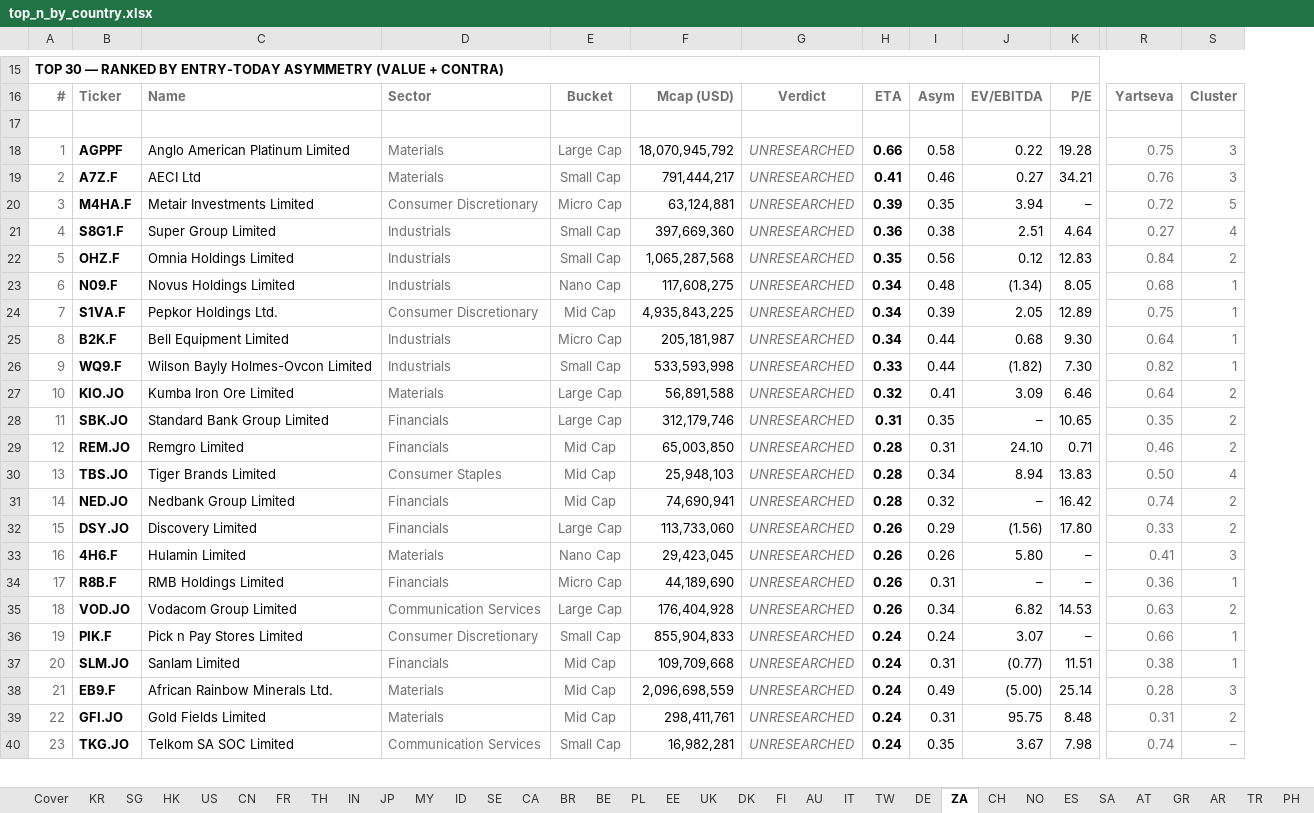
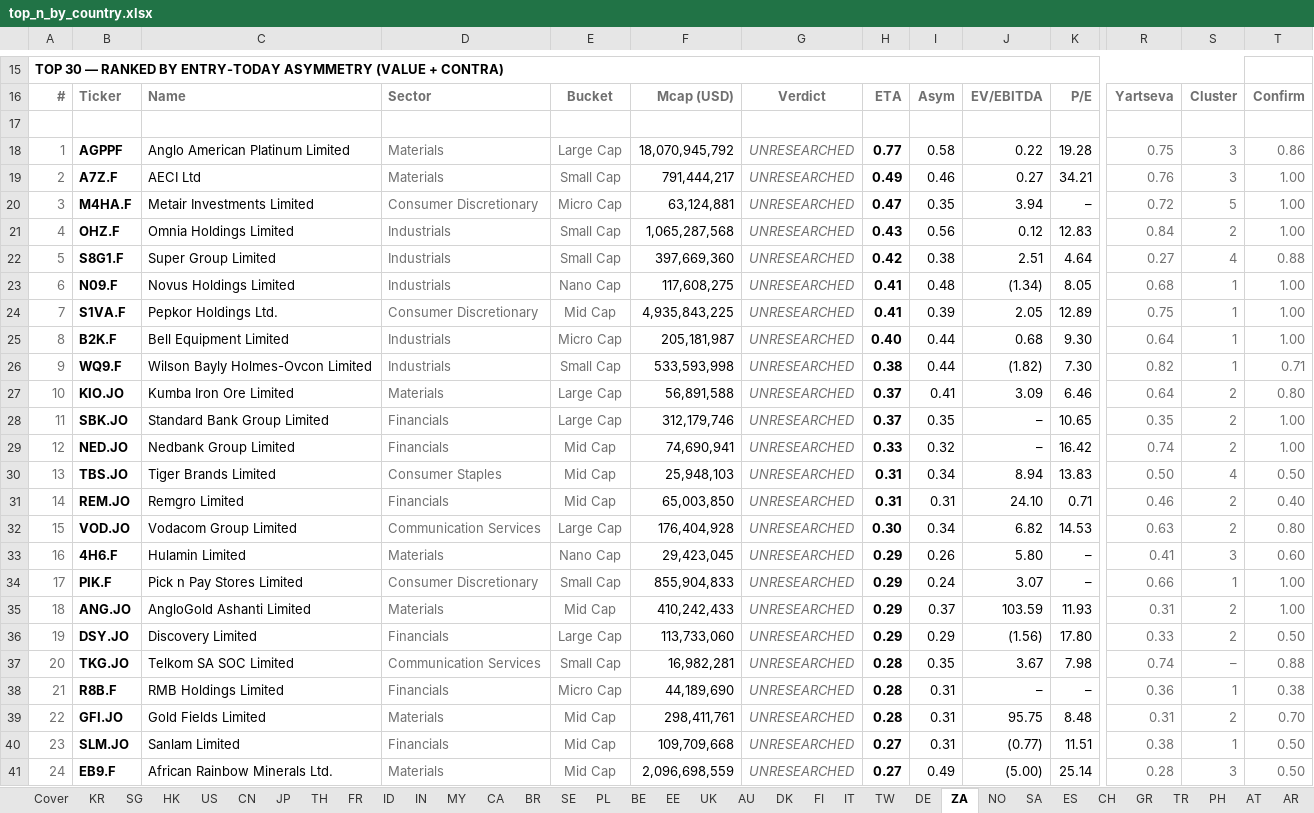
Before and after one commit to jupitersstring/cyclepapa, an Excel workbook: top_n_by_country.xlsx, sheet ZA, drawn as a sheet; only a part is shown, gaps mark what is left out; values as stored, in another font and other column widths than the file's, no borders; removed rows and columns are numbered as before the commit, all else as after; rows hold the shown columns only; the diff covers the shown part only; the diff names each change by its address in the sheet, - before the commit and + after, or states it on an @@ line.

```diff
--- a/top_n_by_country.xlsx (sheet ZA)
+++ b/top_n_by_country.xlsx (sheet ZA)
@@ sheet tab order changed: Cover | KR | SG | HK | US | CN | JP | TH | FR | ID | IN | MY | CA | BR | SE | PL | BE | EE | UK | AU | DK | FI | IT | TW | DE | ZA | NO | SA | ES | CH | GR | TR | PH | AT | AR @@
+column T, rows 16-21: Confirm |  | 0.86 | 1.00 | 1.00 | 1.00; rows 23-29: 1.00 | 1.00 | 1.00 | 0.71 | 0.80 | 1.00 | 1.00; row 32: 0.80; row 34: 1.00; rows 40-41: 0.50 | 0.50
-H18: 0.66
+H18: 0.77
-H19: 0.41
+H19: 0.49
-H20: 0.39
+H20: 0.47
-row 21: 4 | S8G1.F | Super Group Limited | Industrials | Small Cap | 397,669,360 | UNRESEARCHED | 0.36 | 0.38 | 2.51 | 4.64 | 0.27 | 4
@@ column A renumbered between rows 21 and 46 @@
-H21: 0.35
+H21: 0.43
+row 22: 5 | S8G1.F | Super Group Limited | Industrials | Small Cap | 397,669,360 | UNRESEARCHED | 0.42 | 0.38 | 2.51 | 4.64 | 0.27 | 4 | 0.88
-H23:H24: 0.34
+H23:H24: 0.41
-H25: 0.34
+H25: 0.40
-H26: 0.33
+H26: 0.38
-H27: 0.32
+H27: 0.37
-H28: 0.31
+H28: 0.37
-row 29: 12 | REM.JO | Remgro Limited | Financials | Mid Cap | 65,003,850 | UNRESEARCHED | 0.28 | 0.31 | 24.10 | 0.71 | 0.46 | 2
-row 30: 13 | TBS.JO | Tiger Brands Limited | Consumer Staples | Mid Cap | 25,948,103 | UNRESEARCHED | 0.28 | 0.34 | 8.94 | 13.83 | 0.50 | 4
-H29: 0.28
+H29: 0.33
-row 32: 15 | DSY.JO | Discovery Limited | Financials | Large Cap | 113,733,060 | UNRESEARCHED | 0.26 | 0.29 | (1.56) | 17.80 | 0.33 | 2
-row 33: 16 | 4H6.F | Hulamin Limited | Materials | Nano Cap | 29,423,045 | UNRESEARCHED | 0.26 | 0.26 | 5.80 | – | 0.41 | 3
-row 34: 17 | R8B.F | RMB Holdings Limited | Financials | Micro Cap | 44,189,690 | UNRESEARCHED | 0.26 | 0.31 | – | – | 0.36 | 1
+row 30: 13 | TBS.JO | Tiger Brands Limited | Consumer Staples | Mid Cap | 25,948,103 | UNRESEARCHED | 0.31 | 0.34 | 8.94 | 13.83 | 0.50 | 4 | 0.50
+row 31: 14 | REM.JO | Remgro Limited | Financials | Mid Cap | 65,003,850 | UNRESEARCHED | 0.31 | 0.31 | 24.10 | 0.71 | 0.46 | 2 | 0.40
-H32: 0.26
+H32: 0.30
+row 33: 16 | 4H6.F | Hulamin Limited | Materials | Nano Cap | 29,423,045 | UNRESEARCHED | 0.29 | 0.26 | 5.80 | – | 0.41 | 3 | 0.60
-H34: 0.24
+H34: 0.29
+row 35: 18 | ANG.JO | AngloGold Ashanti Limited | Materials | Mid Cap | 410,242,433 | UNRESEARCHED | 0.29 | 0.37 | 103.59 | 11.93 | 0.31 | 2 | 1.00
+row 36: 19 | DSY.JO | Discovery Limited | Financials | Large Cap | 113,733,060 | UNRESEARCHED | 0.29 | 0.29 | (1.56) | 17.80 | 0.33 | 2 | 0.50
+row 37: 20 | TKG.JO | Telkom SA SOC Limited | Communication Services | Small Cap | 16,982,281 | UNRESEARCHED | 0.28 | 0.35 | 3.67 | 7.98 | 0.74 | – | 0.88
+row 38: 21 | R8B.F | RMB Holdings Limited | Financials | Micro Cap | 44,189,690 | UNRESEARCHED | 0.28 | 0.31 | – | – | 0.36 | 1 | 0.38
+row 39: 22 | GFI.JO | Gold Fields Limited | Materials | Mid Cap | 298,411,761 | UNRESEARCHED | 0.28 | 0.31 | 95.75 | 8.48 | 0.31 | 2 | 0.70
-H40:H41: 0.24
+H40:H41: 0.27
-row 39: 22 | GFI.JO | Gold Fields Limited | Materials | Mid Cap | 298,411,761 | UNRESEARCHED | 0.24 | 0.31 | 95.75 | 8.48 | 0.31 | 2
-row 40: 23 | TKG.JO | Telkom SA SOC Limited | Communication Services | Small Cap | 16,982,281 | UNRESEARCHED | 0.24 | 0.35 | 3.67 | 7.98 | 0.74 | –
```
Also changed, not shown: 4 added rows, 5 removed rows and 3 edited cells elsewhere in this sheet, sheet TW, sheet BE, sheet FR, sheet NO, sheet HK, sheet SE, 47 more sheets, asymmetry_harvard_workbook.xlsx, asymmetry_nms_book.xlsx, 8 other files.
